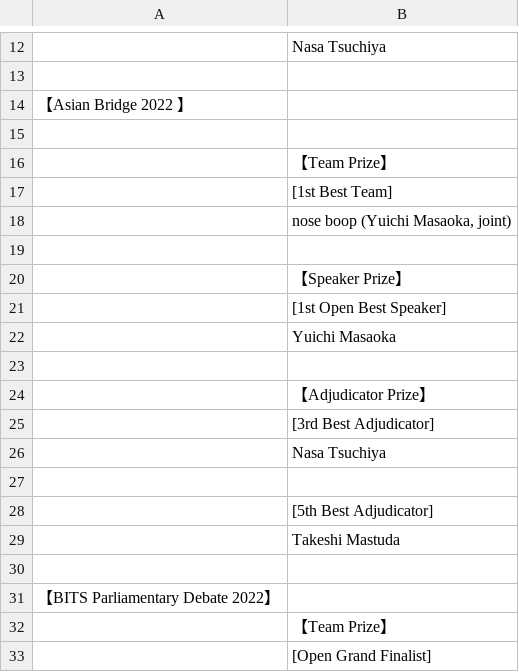
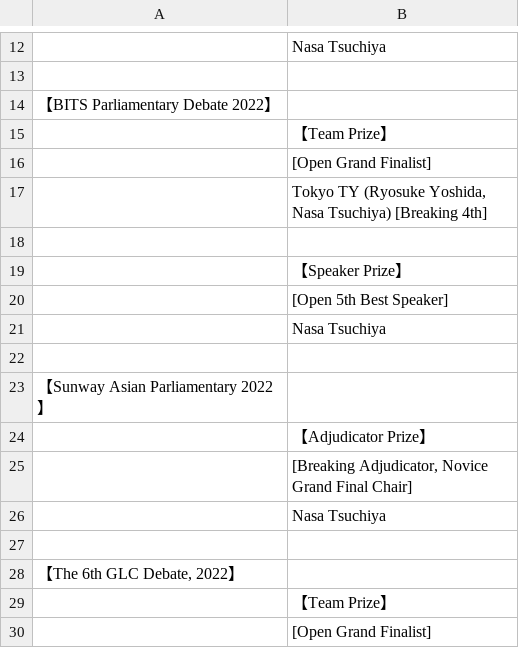
Before and after one commit to tokyodebate/motions, a TSV file: その他の情報/awards/input_international_2020_2022.tsv, drawn as a sheet; only a part is shown, gaps mark what is left out; the shorter side is filled out with more unchanged rows; the diff covers the shown part only.

Commit message:
Asian Brigdeを国際大会から削除 2022/06/28

```diff
--- a/その他の情報/awards/input_international_2020_2022.tsv
+++ b/その他の情報/awards/input_international_2020_2022.tsv
@@ -13,19 +13,2 @@
 
-【Asian Bridge 2022 】
-
-	【Team Prize】
-	[1st Best Team]
-	nose boop (Yuichi Masaoka, joint)
-
-	【Speaker Prize】
-	[1st Open Best Speaker]
-	Yuichi Masaoka
-
-	【Adjudicator Prize】
-	[3rd Best Adjudicator]
-	Nasa Tsuchiya
-
-	[5th Best Adjudicator]
-	Takeshi Mastuda
-
 【BITS Parliamentary Debate 2022】
```
Also changed, not shown: 33 removed rows elsewhere in this file.
